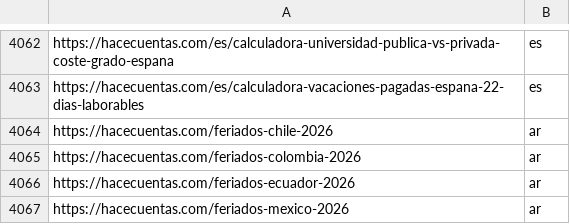
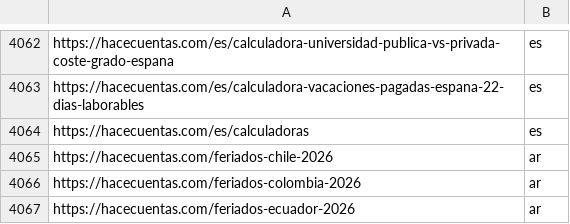
Before and after one commit to grblasquiz/hacecuentas, a CSV file: public/google-page-feed.csv, drawn as a sheet; only a part is shown, gaps mark what is left out; the shorter side is filled out with more unchanged rows.

```diff
--- a/public/google-page-feed.csv
+++ b/public/google-page-feed.csv
@@ -4063,2 +4063,3 @@ https://hacecuentas.com/es/calculadora-universidad-publica-vs-privada-coste-grad
 https://hacecuentas.com/es/calculadora-vacaciones-pagadas-espana-22-dias-laborables,es
+https://hacecuentas.com/es/calculadoras,es
 https://hacecuentas.com/feriados-chile-2026,ar
```
Also changed, not shown: 5 other files.
